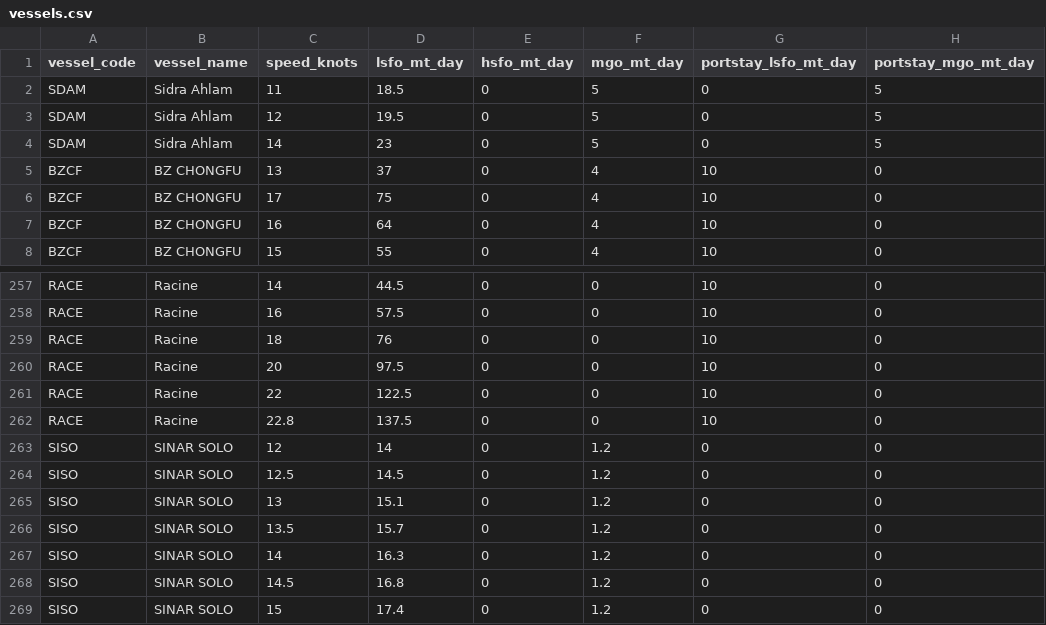
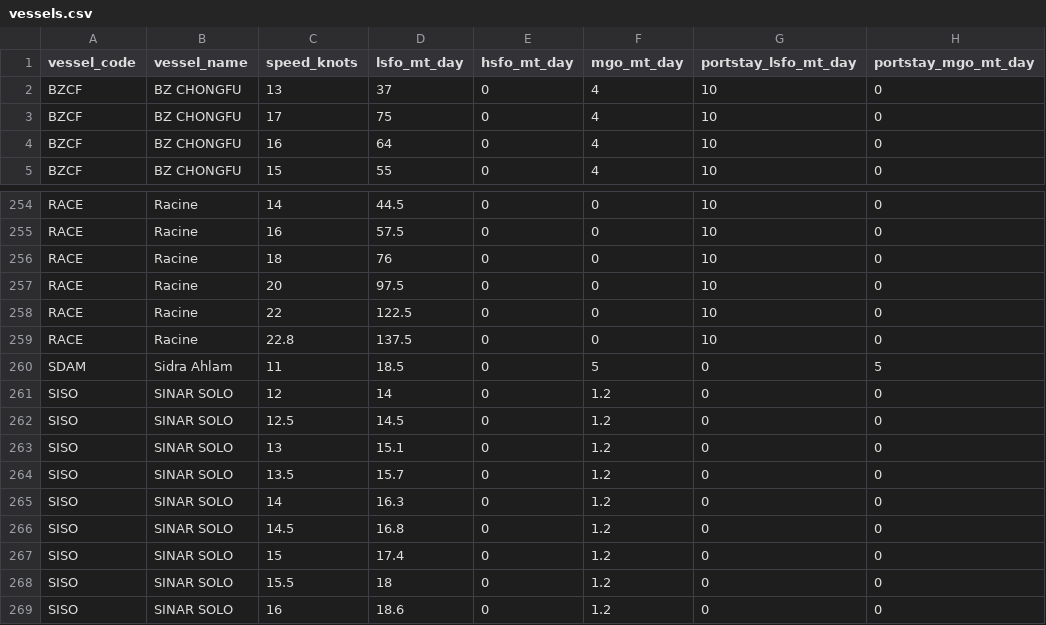
Before and after one commit to LeahLiuL/Schedule-Simulation, a CSV file: shipping_data/vessels.csv, drawn as a sheet; only a part is shown, gaps mark what is left out; the shorter side is filled out with more unchanged rows.

Commit message:
Update vessels.csv via Data Manager (2026-06-02)

```diff
--- a/shipping_data/vessels.csv
+++ b/shipping_data/vessels.csv
@@ -1,5 +1,2 @@
 vessel_code,vessel_name,speed_knots,lsfo_mt_day,hsfo_mt_day,mgo_mt_day,portstay_lsfo_mt_day,portstay_mgo_mt_day
-SDAM,Sidra Ahlam,11,18.5,0,5,0,5
-SDAM,Sidra Ahlam,12,19.5,0,5,0,5
-SDAM,Sidra Ahlam,14,23,0,5,0,5
 BZCF,BZ CHONGFU,13,37,0,4,10,0
@@ -262,2 +259,3 @@ RACE,Racine,22,122.5,0,0,10,0
 RACE,Racine,22.8,137.5,0,0,10,0
+SDAM,Sidra Ahlam,11,18.5,0,5,0,5
 SISO,SINAR SOLO,12,14,0,1.2,0,0
```
